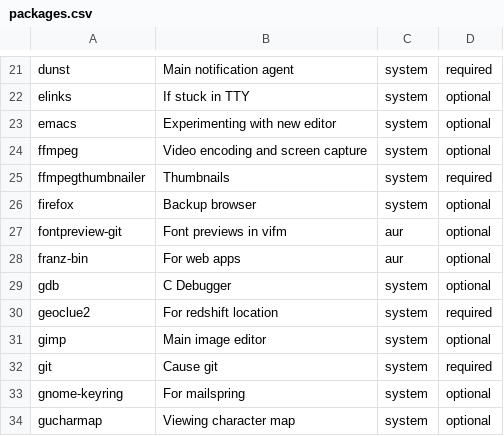
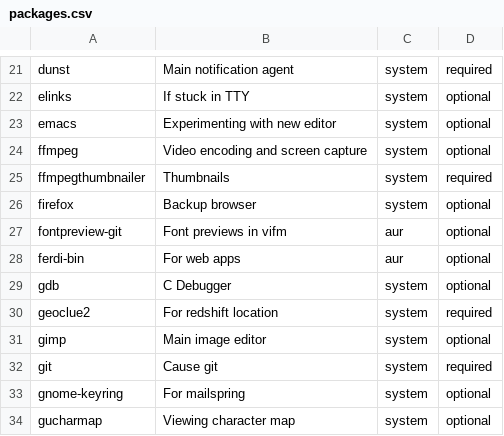
Before and after one commit to mihirlad55/LadOS, a CSV file: packages.csv, drawn as a sheet; only a part is shown, gaps mark what is left out.

Commit message:
Replace franz-bin with ferdi-bin in packages.csv
ferdi is a community fork of franz and a lot better.

```diff
--- a/packages.csv
+++ b/packages.csv
@@ -27,3 +27,3 @@ firefox,Backup browser,system,optional
 fontpreview-git,Font previews in vifm,aur,optional
-franz-bin,For web apps,aur,optional
+ferdi-bin,For web apps,aur,optional
 gdb,C Debugger,system,optional
```
